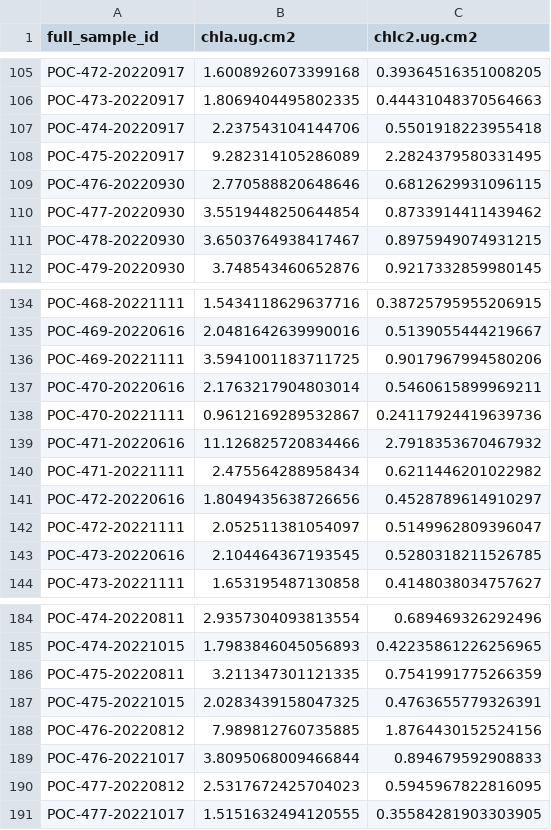
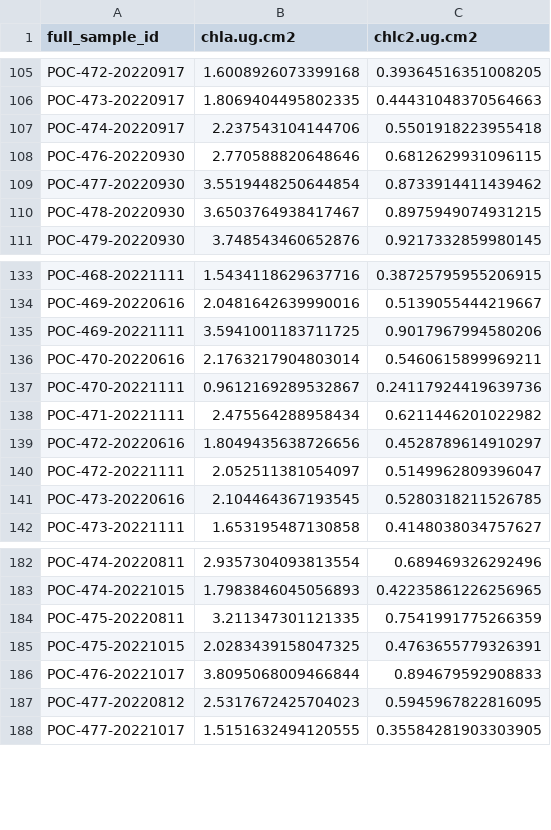
Before and after one commit to hputnam/Moorea_Pocillopora, a CSV file: output/chlorophyll.csv, drawn as a sheet; only a part is shown, gaps mark what is left out.

```diff
--- a/output/chlorophyll.csv
+++ b/output/chlorophyll.csv
@@ -107,3 +107,2 @@ POC-473-20220917,1.8069404495802335,0.44431048370564663
 POC-474-20220917,2.237543104144706,0.5501918223955418
-POC-475-20220917,9.282314105286089,2.2824379580331495
 POC-476-20220930,2.770588820648646,0.6812629931096115
@@ -138,3 +137,2 @@ POC-470-20220616,2.1763217904803014,0.5460615899969211
 POC-470-20221111,0.9612169289532867,0.24117924419639736
-POC-471-20220616,11.126825720834466,2.7918353670467932
 POC-471-20221111,2.475564288958434,0.6211446201022982
@@ -187,3 +185,2 @@ POC-475-20220811,3.211347301121335,0.7541991775266359
 POC-475-20221015,2.0283439158047325,0.4763655779326391
-POC-476-20220812,7.989812760735885,1.8764430152524156
 POC-476-20221017,3.8095068009466844,0.894679592908833
```
Also changed, not shown: 5 other files.
